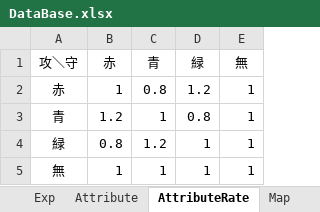
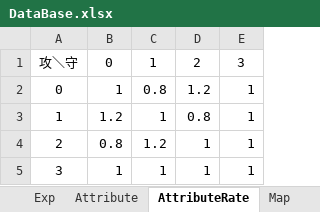
Before and after one commit to nagisa2039/Commander, an Excel workbook: Resource/DataBase/DataBase.xlsx, sheet AttributeRate, drawn as a sheet; values as stored, in another font and other column widths than the file's, no borders; the diff names each change by its address in the sheet, - before the commit and + after, or states it on an @@ line.

```diff
--- a/Resource/DataBase/DataBase.xlsx (sheet AttributeRate)
+++ b/Resource/DataBase/DataBase.xlsx (sheet AttributeRate)
-B1: 赤
+B1: 0
-C1: 青
+C1: 1
-D1: 緑
+D1: 2
-E1: 無
+E1: 3
-A2: 赤
+A2: 0
-A3: 青
+A3: 1
-A4: 緑
+A4: 2
-A5: 無
+A5: 3
```
Also changed, not shown: sheet Weapon, sheet Charactor, sheet Attribute, other sheet tabs, 22 other files.
